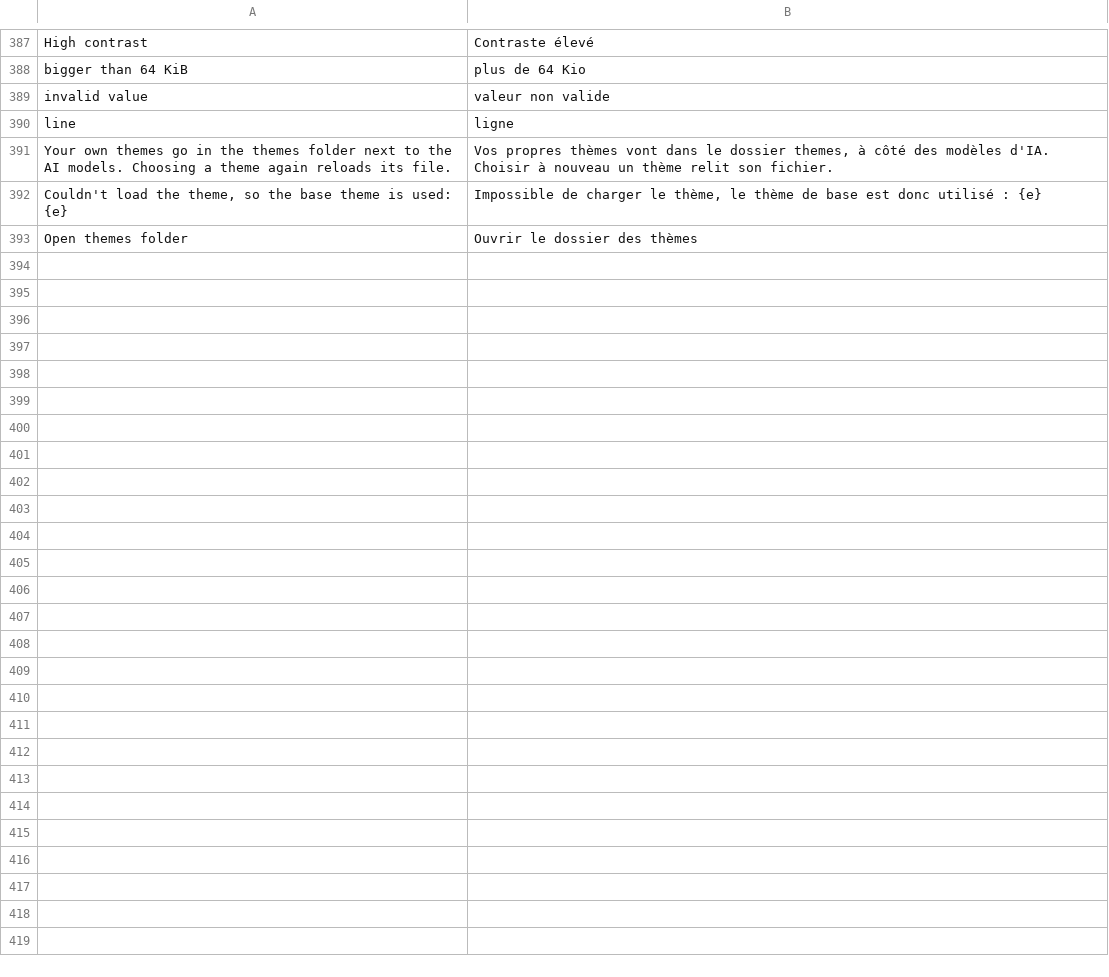
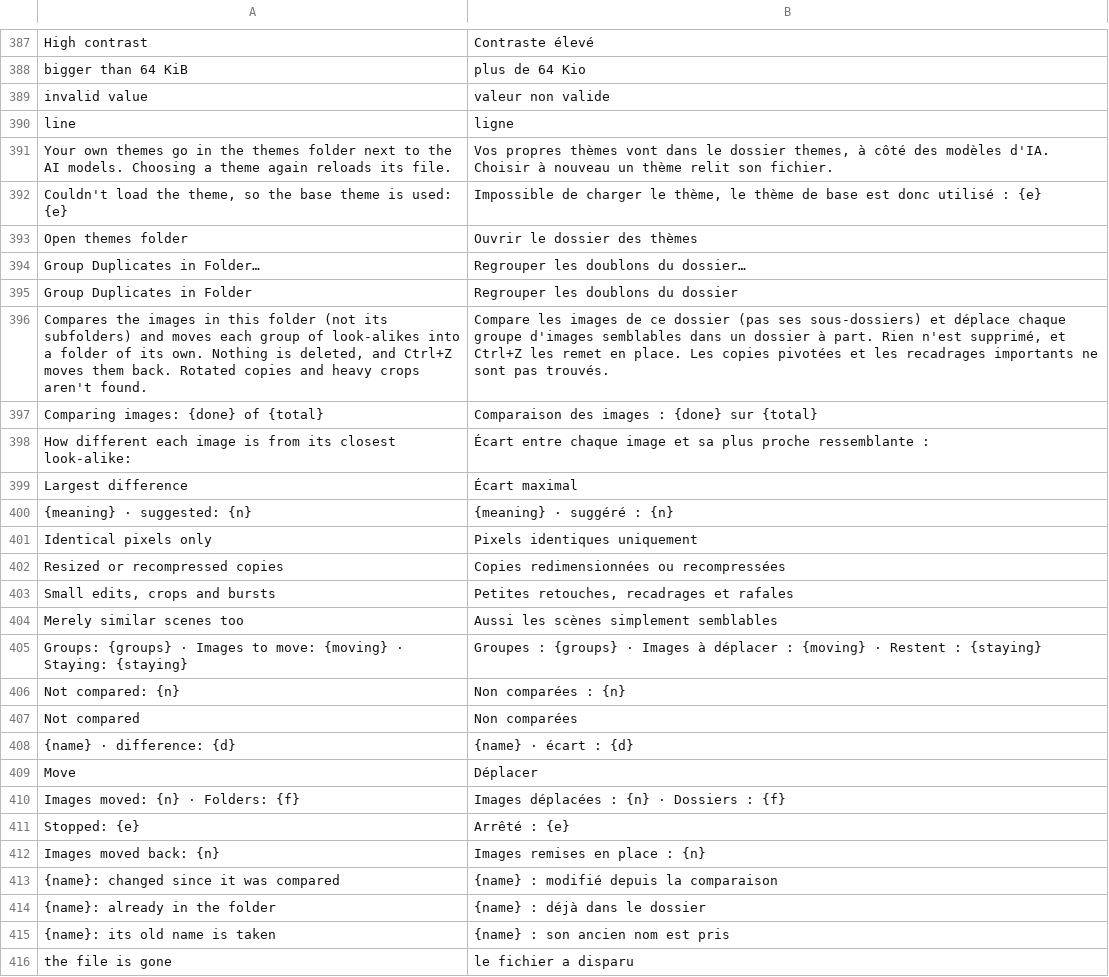
Before and after one commit to pyubero/lightview, a TSV file: locales/fr.tsv, drawn as a sheet; only a part is shown, gaps mark what is left out.

```diff
--- a/locales/fr.tsv
+++ b/locales/fr.tsv
@@ -393 +393,24 @@ Couldn't load the theme, so the base theme is used: {e}	Impossible de charger le
 Open themes folder	Ouvrir le dossier des thèmes
+Group Duplicates in Folder…	Regrouper les doublons du dossier…
+Group Duplicates in Folder	Regrouper les doublons du dossier
+Compares the images in this folder (not its subfolders) and moves each group of look-alikes into a folder of its own. Nothing is deleted, and Ctrl+Z moves them back. Rotated copies and heavy crops aren't found.	Compare les images de ce dossier (pas ses sous-dossiers) et déplace chaque groupe d'images semblables dans un dossier à part. Rien n'est supprimé, et Ctrl+Z les remet en place. Les copies pivotées et les recadrages importants ne sont pas trouvés.
+Comparing images: {done} of {total}	Comparaison des images : {done} sur {total}
+How different each image is from its closest look-alike:	Écart entre chaque image et sa plus proche ressemblante :
+Largest difference	Écart maximal
+{meaning} · suggested: {n}	{meaning} · suggéré : {n}
+Identical pixels only	Pixels identiques uniquement
+Resized or recompressed copies	Copies redimensionnées ou recompressées
+Small edits, crops and bursts	Petites retouches, recadrages et rafales
+Merely similar scenes too	Aussi les scènes simplement semblables
+Groups: {groups} · Images to move: {moving} · Staying: {staying}	Groupes : {groups} · Images à déplacer : {moving} · Restent : {staying}
+Not compared: {n}	Non comparées : {n}
+Not compared	Non comparées
+{name} · difference: {d}	{name} · écart : {d}
+Move	Déplacer
+Images moved: {n} · Folders: {f}	Images déplacées : {n} · Dossiers : {f}
+Stopped: {e}	Arrêté : {e}
+Images moved back: {n}	Images remises en place : {n}
+{name}: changed since it was compared	{name} : modifié depuis la comparaison
+{name}: already in the folder	{name} : déjà dans le dossier
+{name}: its old name is taken	{name} : son ancien nom est pris
+the file is gone	le fichier a disparu
```
Also changed, not shown: locales/de.tsv, locales/it.tsv, 18 other files.
